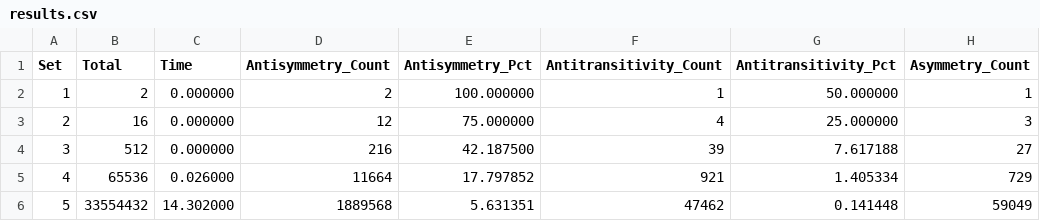
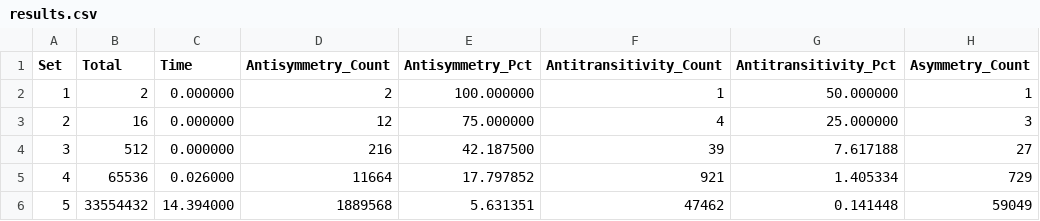
Before and after one commit to arielkeren/relprop, a CSV file: results.csv, drawn as a sheet; only a part is shown; the diff names each change by its address in the sheet, - before the commit and + after, or states it on an @@ line.

```diff
--- a/results.csv
+++ b/results.csv
-C6 (Time): 14.302000
+C6 (Time): 14.394000
```
Also changed, not shown: 1 other file.
